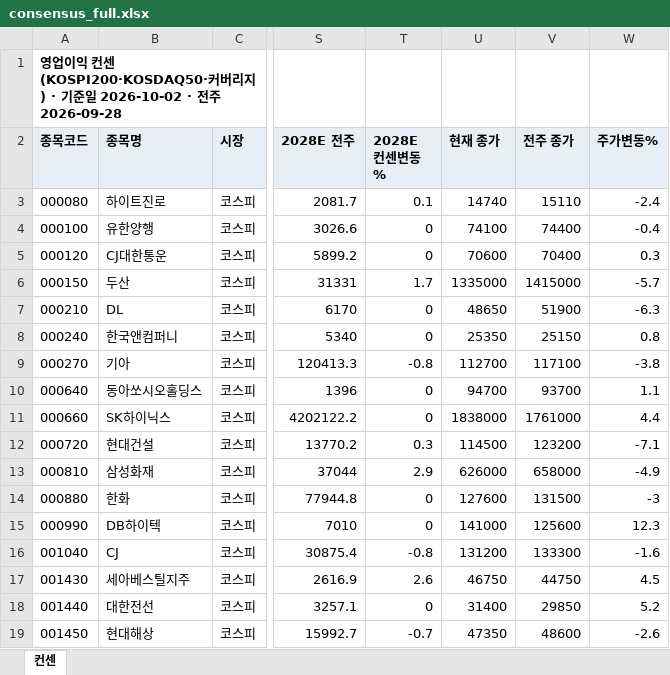
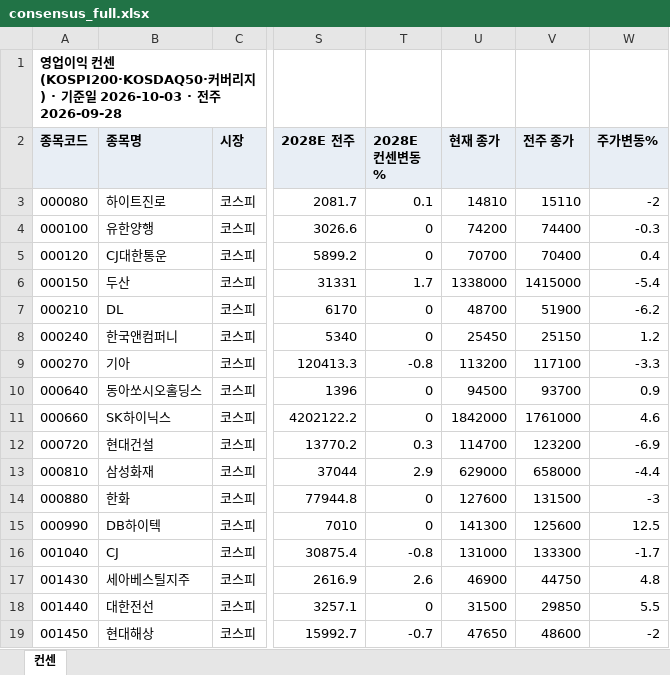
Before and after one commit to gschoie/GS-DB2, an Excel workbook: telegram_research_dashboard/static/consensus_full.xlsx, sheet 컨센, drawn as a sheet; only a part is shown, gaps mark what is left out; values as stored, in another font and other column widths than the file's, no borders; the diff covers the shown part only; the diff names each change by its address in the sheet, - before the commit and + after, or states it on an @@ line.

```diff
--- a/telegram_research_dashboard/static/consensus_full.xlsx (sheet 컨센)
+++ b/telegram_research_dashboard/static/consensus_full.xlsx (sheet 컨센)
-A1 (종목코드): …일 2026-10-02 · 전…
+A1 (종목코드): …일 2026-10-03 · 전…
-U3 (현재 종가): 14740
+U3 (현재 종가): 14810
-W3 (주가변동%): -2.4
+W3 (주가변동%): -2
-U4 (현재 종가): 74100
+U4 (현재 종가): 74200
-W4 (주가변동%): -0.4
+W4 (주가변동%): -0.3
-U5 (현재 종가): 70600
+U5 (현재 종가): 70700
-W5 (주가변동%): 0.3
+W5 (주가변동%): 0.4
-U6 (현재 종가): 1335000
+U6 (현재 종가): 1338000
-W6 (주가변동%): -5.7
+W6 (주가변동%): -5.4
-U7 (현재 종가): 48650
+U7 (현재 종가): 48700
-W7 (주가변동%): -6.3
+W7 (주가변동%): -6.2
-U8 (현재 종가): 25350
+U8 (현재 종가): 25450
-W8 (주가변동%): 0.8
+W8 (주가변동%): 1.2
-U9 (현재 종가): 112700
+U9 (현재 종가): 113200
-W9 (주가변동%): -3.8
+W9 (주가변동%): -3.3
-U10 (현재 종가): 94700
+U10 (현재 종가): 94500
-W10 (주가변동%): 1.1
+W10 (주가변동%): 0.9
-U11 (현재 종가): 1838000
+U11 (현재 종가): 1842000
-W11 (주가변동%): 4.4
+W11 (주가변동%): 4.6
-U12 (현재 종가): 114500
+U12 (현재 종가): 114700
-W12 (주가변동%): -7.1
+W12 (주가변동%): -6.9
-U13 (현재 종가): 626000
+U13 (현재 종가): 629000
-W13 (주가변동%): -4.9
+W13 (주가변동%): -4.4
-U15 (현재 종가): 141000
+U15 (현재 종가): 141300
-W15 (주가변동%): 12.3
+W15 (주가변동%): 12.5
-U16 (현재 종가): 131200
+U16 (현재 종가): 131000
-W16 (주가변동%): -1.6
+W16 (주가변동%): -1.7
-U17 (현재 종가): 46750
+U17 (현재 종가): 46900
-W17 (주가변동%): 4.5
+W17 (주가변동%): 4.8
-U18 (현재 종가): 31400
+U18 (현재 종가): 31500
-W18 (주가변동%): 5.2
+W18 (주가변동%): 5.5
-U19 (현재 종가): 47350
+U19 (현재 종가): 47650
-W19 (주가변동%): -2.6
+W19 (주가변동%): -2
```
Also changed, not shown: 725 edited cells elsewhere in this sheet, 3 other files.
